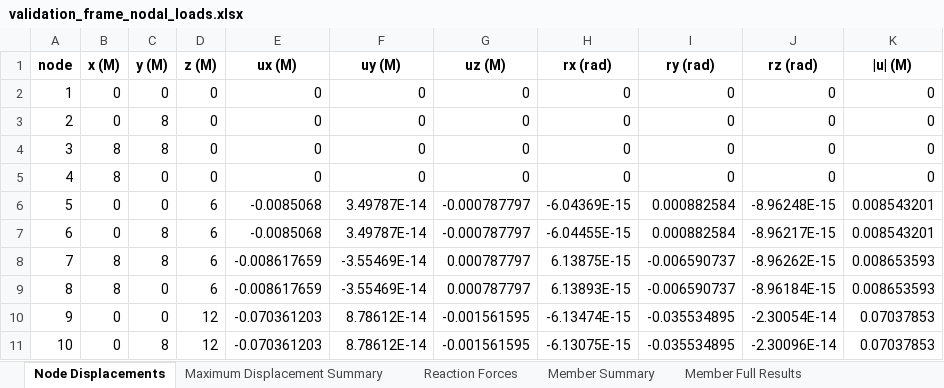
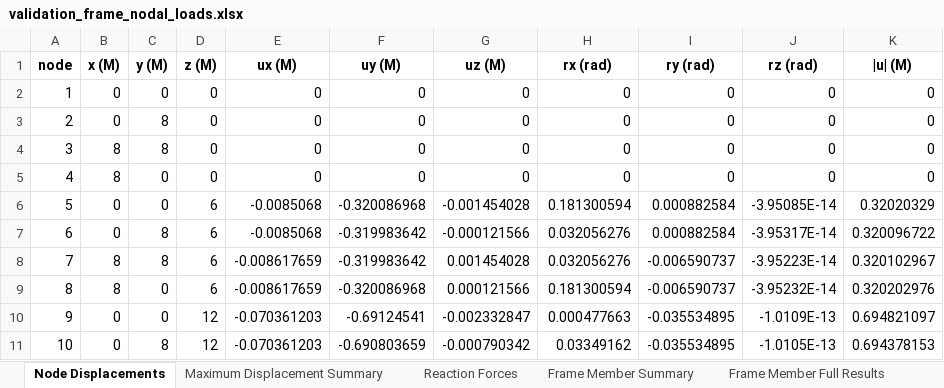
Before and after one commit to yousertin/MSA-Project, an Excel workbook: examples/validation_results/validation_frame_nodal_loads.xlsx, sheet Node Displacements, drawn as a sheet; only a part is shown; values as stored, in another font and other column widths than the file's, no borders; the diff covers the shown part only; the diff names each change by its address in the sheet, - before the commit and + after, or states it on an @@ line.

```diff
--- a/examples/validation_results/validation_frame_nodal_loads.xlsx (sheet Node Displacements)
+++ b/examples/validation_results/validation_frame_nodal_loads.xlsx (sheet Node Displacements)
-sheet tab: Member Summary
+sheet tab: Frame Member Summary
-sheet tab: Member Full Results
+sheet tab: Frame Member Full Results
-F6 (uy (M)): 3.49787E-14
+F6 (uy (M)): -0.320086968
-G6 (uz (M)): -0.000787797
+G6 (uz (M)): -0.001454028
-H6 (rx (rad)): -6.04369E-15
+H6 (rx (rad)): 0.181300594
-J6 (rz (rad)): -8.96248E-15
+J6 (rz (rad)): -3.95085E-14
-K6 (|u| (M)): 0.008543201
+K6 (|u| (M)): 0.32020329
-F7 (uy (M)): 3.49787E-14
+F7 (uy (M)): -0.319983642
-G7 (uz (M)): -0.000787797
+G7 (uz (M)): -0.000121566
-H7 (rx (rad)): -6.04455E-15
+H7 (rx (rad)): 0.032056276
-J7 (rz (rad)): -8.96217E-15
+J7 (rz (rad)): -3.95317E-14
-K7 (|u| (M)): 0.008543201
+K7 (|u| (M)): 0.320096722
-F8 (uy (M)): -3.55469E-14
+F8 (uy (M)): -0.319983642
-G8 (uz (M)): 0.000787797
+G8 (uz (M)): 0.001454028
-H8 (rx (rad)): 6.13875E-15
+H8 (rx (rad)): 0.032056276
-J8 (rz (rad)): -8.96262E-15
+J8 (rz (rad)): -3.95223E-14
-K8 (|u| (M)): 0.008653593
+K8 (|u| (M)): 0.320102967
-F9 (uy (M)): -3.55469E-14
+F9 (uy (M)): -0.320086968
-G9 (uz (M)): 0.000787797
+G9 (uz (M)): 0.000121566
-H9 (rx (rad)): 6.13893E-15
+H9 (rx (rad)): 0.181300594
-J9 (rz (rad)): -8.96184E-15
+J9 (rz (rad)): -3.95232E-14
-K9 (|u| (M)): 0.008653593
+K9 (|u| (M)): 0.320202976
-F10 (uy (M)): 8.78612E-14
+F10 (uy (M)): -0.69124541
-G10 (uz (M)): -0.001561595
+G10 (uz (M)): -0.002332847
-H10 (rx (rad)): -6.13474E-15
+H10 (rx (rad)): 0.000477663
-J10 (rz (rad)): -2.30054E-14
+J10 (rz (rad)): -1.0109E-13
-K10 (|u| (M)): 0.07037853
+K10 (|u| (M)): 0.694821097
-F11 (uy (M)): 8.78612E-14
+F11 (uy (M)): -0.690803659
-G11 (uz (M)): -0.001561595
+G11 (uz (M)): -0.000790342
-H11 (rx (rad)): -6.13075E-15
+H11 (rx (rad)): 0.03349162
-J11 (rz (rad)): -2.30096E-14
+J11 (rz (rad)): -1.0105E-13
-K11 (|u| (M)): 0.07037853
+K11 (|u| (M)): 0.694378153
```
Also changed, not shown: 50 edited cells elsewhere in this sheet, sheet Frame Member Full Results, sheet Frame Member Summary, sheet Reaction Forces, sheet Maximum Displacement Summary, examples/validation_results/validation_frame_fab_error.xlsx, examples/validation_results/validation_frame_member_loads.xlsx, 10 other files.
